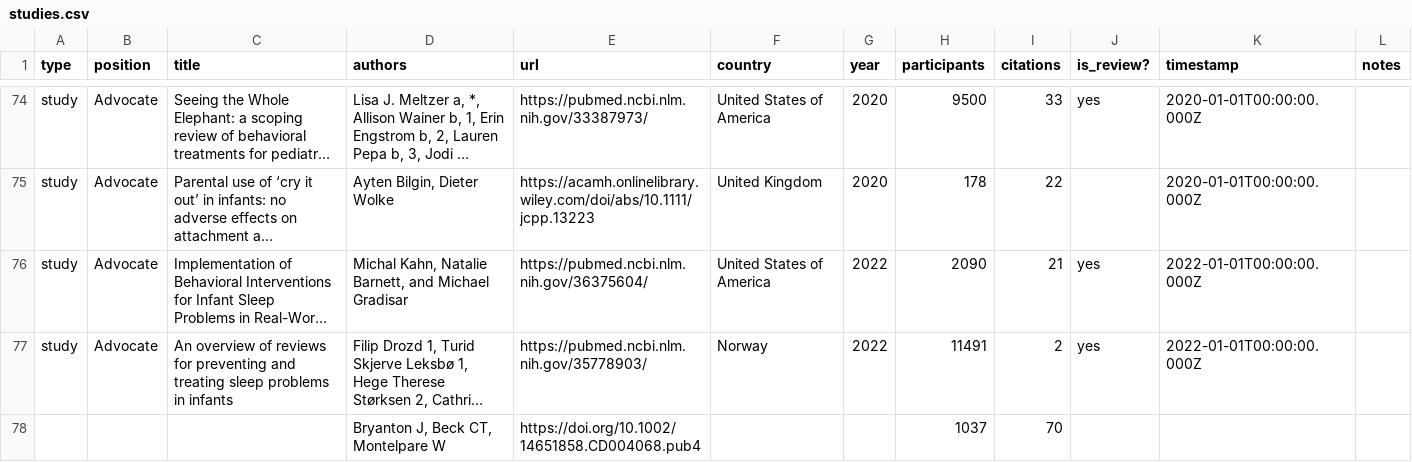
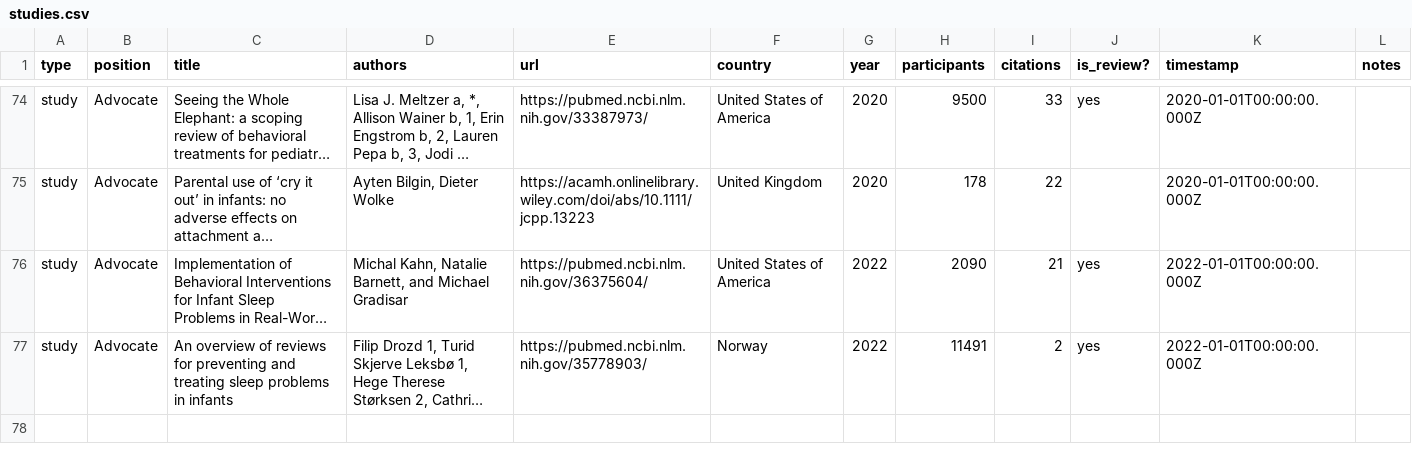
Before and after one commit to the-pudding/sleep-training, a CSV file: src/data/studies.csv, drawn as a sheet; only a part is shown, gaps mark what is left out; long unchanged cells end in …; the diff names each change by its address in the sheet, - before the commit and + after, or states it on an @@ line.

Commit message:
fixed data error

```diff
--- a/src/data/studies.csv
+++ b/src/data/studies.csv
-row 78:  |  |  | Bryanton J, Beck CT, Montelpare W | https://doi.org/10.1002/14651858.CD004068.pub4 |  |  | 1037 | 70
```
